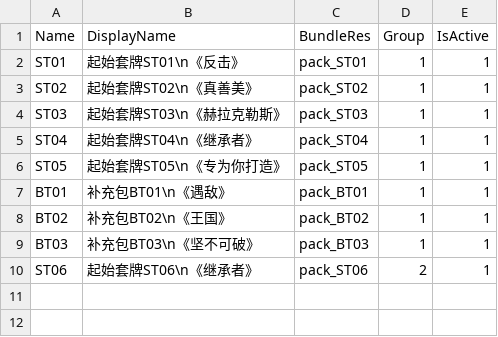
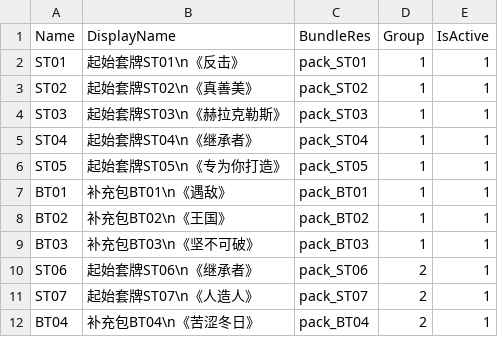
Before and after one commit to LanaryHan/NivelArenaDB, a CSV file: Assets/Resources/packs.csv, drawn as a sheet; the diff names each change by its address in the sheet, - before the commit and + after, or states it on an @@ line.

```diff
--- a/Assets/Resources/packs.csv
+++ b/Assets/Resources/packs.csv
+row 11: ST07 | 起始套牌ST07\n《人造人》 | pack_ST07 | 2 | 1
+row 12: BT04 | 补充包BT04\n《苦涩冬日》 | pack_BT04 | 2 | 1
```
Also changed, not shown: Assets/Resources/triggers.csv, 2 other files.
